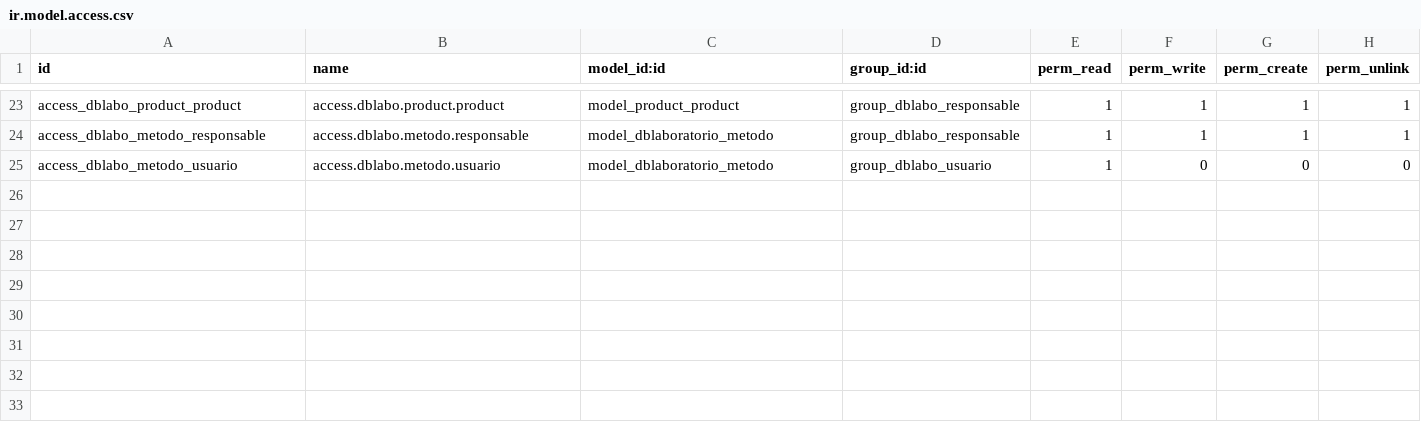
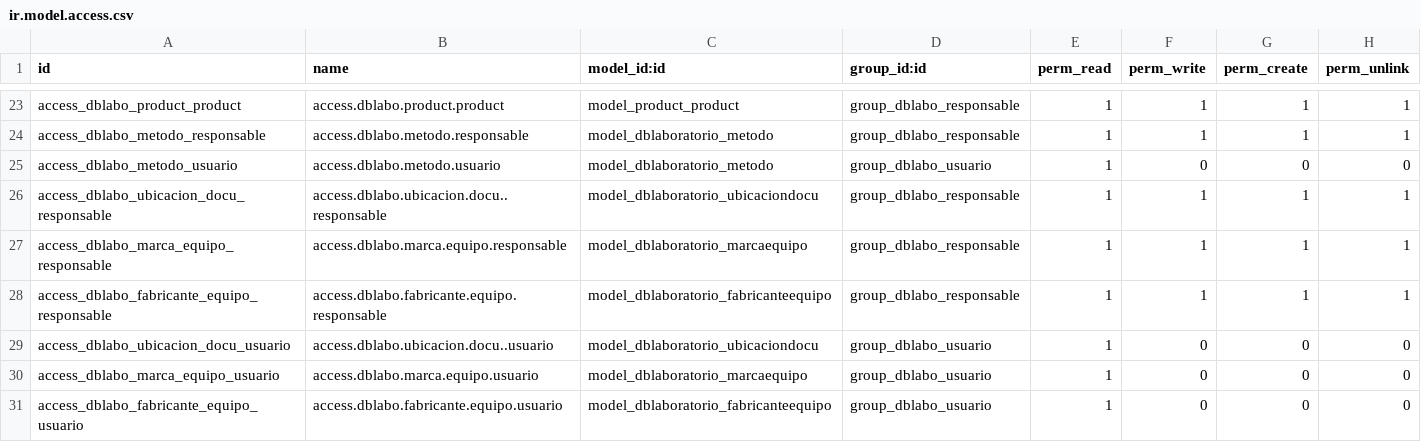
Before and after one commit to fcanomar/dblaboratorio, a CSV file: security/ir.model.access.csv, drawn as a sheet; only a part is shown, gaps mark what is left out.

Commit message:
añadidos permisos para ibucaciondocu, marcaequipo...

```diff
--- a/security/ir.model.access.csv
+++ b/security/ir.model.access.csv
@@ -25 +25,7 @@ access_dblabo_metodo_responsable,access.dblabo.metodo.responsable,model_dblabora
 access_dblabo_metodo_usuario,access.dblabo.metodo.usuario,model_dblaboratorio_metodo,group_dblabo_usuario,1,0,0,0
+access_dblabo_ubicacion_docu_responsable,access.dblabo.ubicacion.docu..responsable,model_dblaboratorio_ubicaciondocu,group_dblabo_responsable,1,1,1,1
+access_dblabo_marca_equipo_responsable,access.dblabo.marca.equipo.responsable,model_dblaboratorio_marcaequipo,group_dblabo_responsable,1,1,1,1
+access_dblabo_fabricante_equipo_responsable,access.dblabo.fabricante.equipo.responsable,model_dblaboratorio_fabricanteequipo,group_dblabo_responsable,1,1,1,1
+access_dblabo_ubicacion_docu_usuario,access.dblabo.ubicacion.docu..usuario,model_dblaboratorio_ubicaciondocu,group_dblabo_usuario,1,0,0,0
+access_dblabo_marca_equipo_usuario,access.dblabo.marca.equipo.usuario,model_dblaboratorio_marcaequipo,group_dblabo_usuario,1,0,0,0
+access_dblabo_fabricante_equipo_usuario,access.dblabo.fabricante.equipo.usuario,model_dblaboratorio_fabricanteequipo,group_dblabo_usuario,1,0,0,0
```
